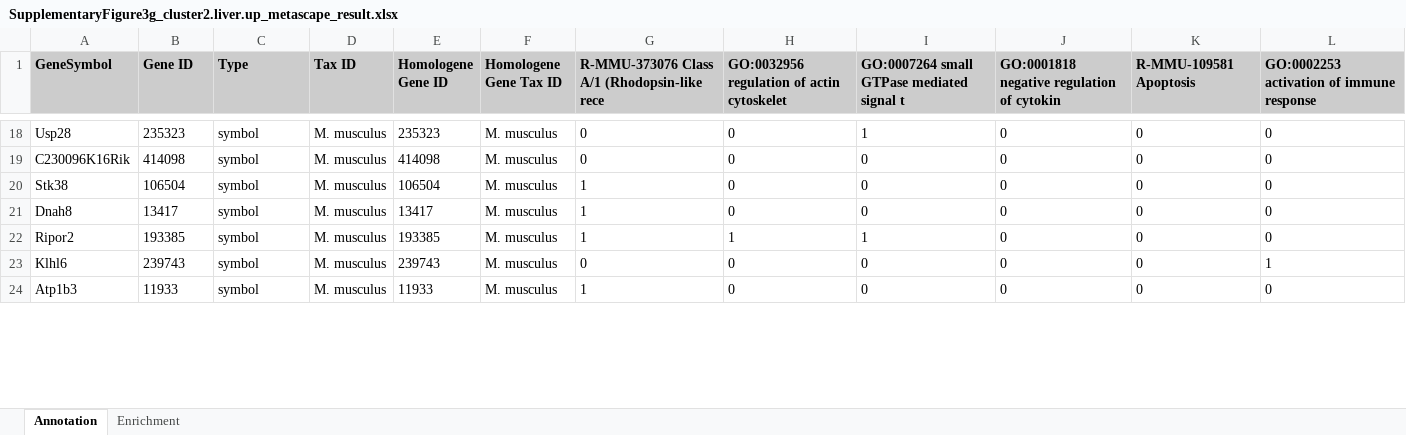
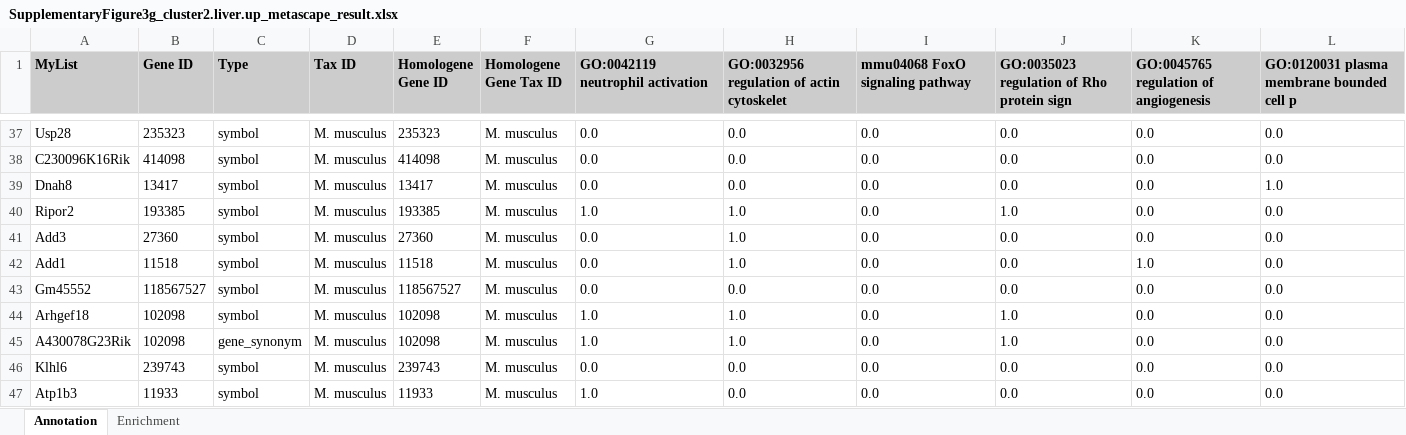
Before and after one commit to agrehli/Treg-GvHD-prophylaxis, an Excel workbook: bulkRNAseq_analyses/METASCAPE/SupplementaryFigure3g_cluster2.liver.up_metascape_result.xlsx, sheet Annotation, drawn as a sheet; only a part is shown, gaps mark what is left out; values as stored, in another font and other column widths than the file's, no borders; conditional formats not drawn; removed rows and columns are numbered as before the commit, all else as after; the diff covers the shown part only; the diff names each change by its address in the sheet, - before the commit and + after, or states it on an @@ line.

```diff
--- a/bulkRNAseq_analyses/METASCAPE/SupplementaryFigure3g_cluster2.liver.up_metascape_result.xlsx (sheet Annotation)
+++ b/bulkRNAseq_analyses/METASCAPE/SupplementaryFigure3g_cluster2.liver.up_metascape_result.xlsx (sheet Annotation)
-A1: GeneSymbol
+A1: MyList
-G1: R-MMU-373076 Class A/1 (Rhodopsin-like rece
+G1: GO:0042119 neutrophil activation
-I1: GO:0007264 small GTPase mediated signal t
+I1: mmu04068 FoxO signaling pathway
-J1: GO:0001818 negative regulation of cytokin
+J1: GO:0035023 regulation of Rho protein sign
-K1: R-MMU-109581 Apoptosis
+K1: GO:0045765 regulation of angiogenesis
-L1: GO:0002253 activation of immune response
+L1: GO:0120031 plasma membrane bounded cell p
-G37:G38 (GO:0042119 neutrophil activation): 0
+G37:G38 (GO:0042119 neutrophil activation): 0.0
-H37:H38: 0
+H37:H38: 0.0
-I37 (mmu04068 FoxO signaling pathway): 1
+I37 (mmu04068 FoxO signaling pathway): 0.0
-J37:J38: 0
+J37:J38: 0.0
-K37:K38: 0
+K37:K38: 0.0
-L37:L38: 0
+L37:L38: 0.0
-I38 (mmu04068 FoxO signaling pathway): 0
+I38 (mmu04068 FoxO signaling pathway): 0.0
-row 20: Stk38 | 106504 | symbol | M. musculus | 106504 | M. musculus | 1 | 0 | 0 | 0 | 0 | 0
-G39 (GO:0042119 neutrophil activation): 1
+G39 (GO:0042119 neutrophil activation): 0.0
-H39: 0
+H39: 0.0
-I39 (mmu04068 FoxO signaling pathway): 0
+I39 (mmu04068 FoxO signaling pathway): 0.0
-J39: 0
+J39: 0.0
-K39:K40: 0
+K39:K40: 0.0
-L39: 0
+L39: 1.0
-G40 (GO:0042119 neutrophil activation): 1
+G40 (GO:0042119 neutrophil activation): 1.0
-H40: 1
+H40: 1.0
-I40 (mmu04068 FoxO signaling pathway): 1
+I40 (mmu04068 FoxO signaling pathway): 0.0
-J40: 0
+J40: 1.0
-L40: 0
+L40: 0.0
+row 41: Add3 | 27360 | symbol | M. musculus | 27360 | M. musculus | 0.0 | 1.0 | 0.0 | 0.0 | 0.0 | 0.0
+row 42: Add1 | 11518 | symbol | M. musculus | 11518 | M. musculus | 0.0 | 1.0 | 0.0 | 0.0 | 1.0 | 0.0
+row 43: Gm45552 | 118567527 | symbol | M. musculus | 118567527 | M. musculus | 0.0 | 0.0 | 0.0 | 0.0 | 0.0 | 0.0
+row 44: Arhgef18 | 102098 | symbol | M. musculus | 102098 | M. musculus | 1.0 | 1.0 | 0.0 | 1.0 | 0.0 | 0.0
+row 45: A430078G23Rik | 102098 | gene_synonym | M. musculus | 102098 | M. musculus | 1.0 | 1.0 | 0.0 | 1.0 | 0.0 | 0.0
-G46 (GO:0042119 neutrophil activation): 0
+G46 (GO:0042119 neutrophil activation): 0.0
-H46:H47: 0
+H46:H47: 0.0
-I46:I47 (mmu04068 FoxO signaling pathway): 0
+I46:I47 (mmu04068 FoxO signaling pathway): 0.0
-J46:J47: 0
+J46:J47: 0.0
-K46:K47: 0
+K46:K47: 0.0
-L46: 1
+L46: 0.0
-G47 (GO:0042119 neutrophil activation): 1
+G47 (GO:0042119 neutrophil activation): 1.0
-L47: 0
+L47: 0.0
```
Also changed, not shown: 33 added rows, 34 removed rows and 30 edited cells elsewhere in this sheet, sheet Enrichment, bulkRNAseq_analyses/METASCAPE/SupplementaryFigure3g_cluster1.colon.down_metascape_result.xlsx, bulkRNAseq_analyses/METASCAPE/SupplementaryFigure3g_cluster3.spleen.up_metascape_result.xlsx, 8 other files.
